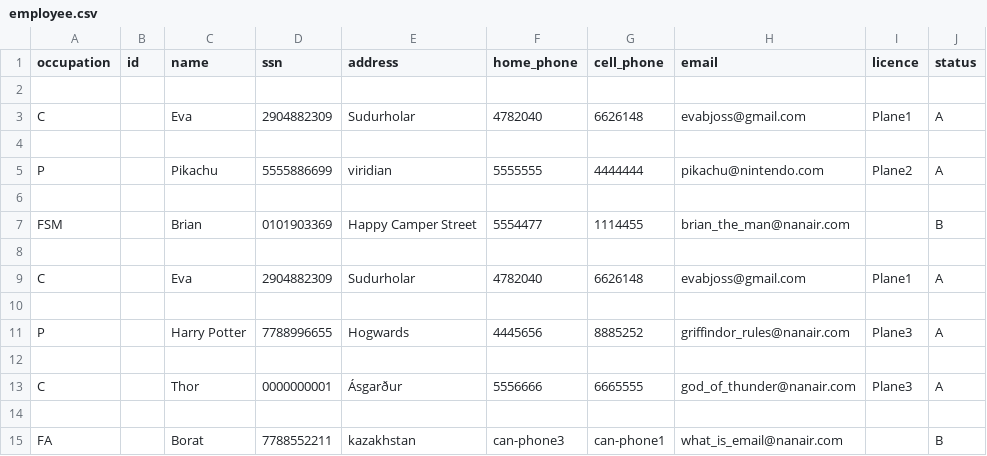
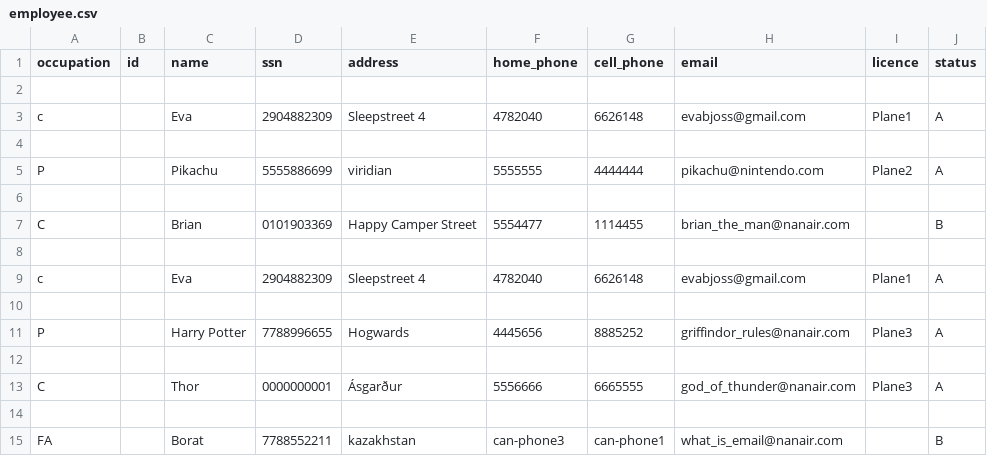
Before and after one commit to evab19/verklegt1, a CSV file: Source/data/employee.csv, drawn as a sheet.

```diff
--- a/Source/data/employee.csv
+++ b/Source/data/employee.csv
@@ -2,3 +2,3 @@
 
-C,,Eva,2904882309,Sudurholar,4782040,6626148,evabjoss@gmail.com,Plane1,A
+c,,Eva,2904882309,Sleepstreet 4,4782040,6626148,evabjoss@gmail.com,Plane1,A
 
@@ -6,5 +6,5 @@ P,,Pikachu,5555886699,viridian,5555555,4444444,pikachu@nintendo.com,Plane2,A
 
-FSM,,Brian,0101903369,Happy Camper Street,5554477,1114455,brian_the_man@nanair.com,,B
+C,,Brian,0101903369,Happy Camper Street,5554477,1114455,brian_the_man@nanair.com,,B
 
-C,,Eva,2904882309,Sudurholar,4782040,6626148,evabjoss@gmail.com,Plane1,A
+c,,Eva,2904882309,Sleepstreet 4,4782040,6626148,evabjoss@gmail.com,Plane1,A
 
```
Also changed, not shown: Source/data/airplanes.csv, Source/data/destinations.csv, 8 other files.
